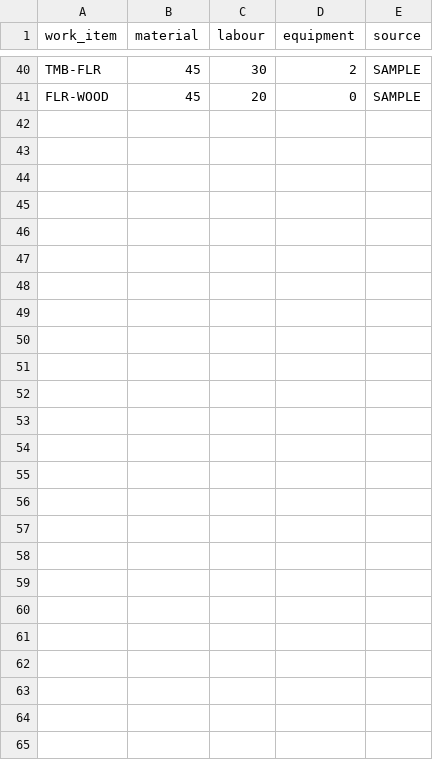
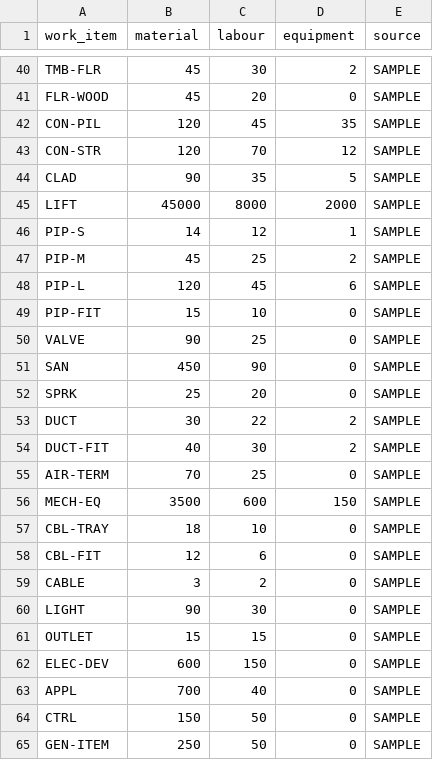
Before and after one commit to uzairbim/bim5d-estimator, a CSV file: data/rates/base_usd.csv, drawn as a sheet; only a part is shown, gaps mark what is left out.

```diff
--- a/data/rates/base_usd.csv
+++ b/data/rates/base_usd.csv
@@ -41 +41,25 @@ TMB-FLR,45,30,2,SAMPLE
 FLR-WOOD,45,20,0,SAMPLE
+CON-PIL,120,45,35,SAMPLE
+CON-STR,120,70,12,SAMPLE
+CLAD,90,35,5,SAMPLE
+LIFT,45000,8000,2000,SAMPLE
+PIP-S,14,12,1,SAMPLE
+PIP-M,45,25,2,SAMPLE
+PIP-L,120,45,6,SAMPLE
+PIP-FIT,15,10,0,SAMPLE
+VALVE,90,25,0,SAMPLE
+SAN,450,90,0,SAMPLE
+SPRK,25,20,0,SAMPLE
+DUCT,30,22,2,SAMPLE
+DUCT-FIT,40,30,2,SAMPLE
+AIR-TERM,70,25,0,SAMPLE
+MECH-EQ,3500,600,150,SAMPLE
+CBL-TRAY,18,10,0,SAMPLE
+CBL-FIT,12,6,0,SAMPLE
+CABLE,3,2,0,SAMPLE
+LIGHT,90,30,0,SAMPLE
+OUTLET,15,15,0,SAMPLE
+ELEC-DEV,600,150,0,SAMPLE
+APPL,700,40,0,SAMPLE
+CTRL,150,50,0,SAMPLE
+GEN-ITEM,250,50,0,SAMPLE
```
Also changed, not shown: data/recipes.csv, data/rules.csv, 38 other files.
